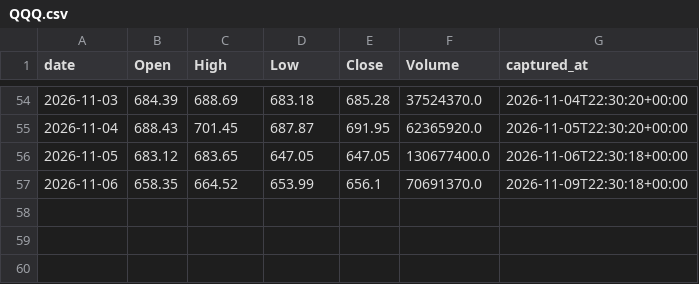
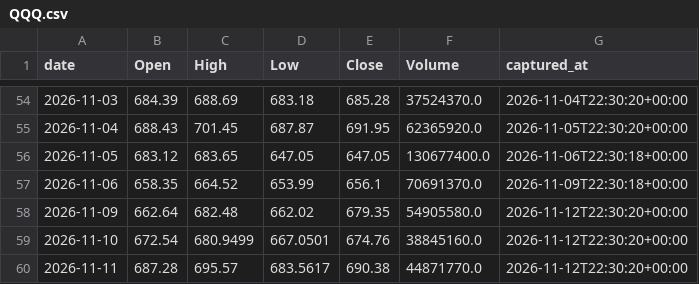
Before and after one commit to holdoutgroot-tech/holdout-ledger, a CSV file: ledger/prices/daily_nasdaq/QQQ.csv, drawn as a sheet; only a part is shown, gaps mark what is left out; the diff names each change by its address in the sheet, - before the commit and + after, or states it on an @@ line.

Commit message:
ledger sync (33 files)

```diff
--- a/ledger/prices/daily_nasdaq/QQQ.csv
+++ b/ledger/prices/daily_nasdaq/QQQ.csv
+row 58: 2026-11-09 | 662.64 | 682.48 | 662.02 | 679.35 | 54905580.0 | 2026-11-12T22:30:20+00:00
+row 59: 2026-11-10 | 672.54 | 680.9499 | 667.0501 | 674.76 | 38845160.0 | 2026-11-12T22:30:20+00:00
+row 60: 2026-11-11 | 687.28 | 695.57 | 683.5617 | 690.38 | 44871770.0 | 2026-11-12T22:30:20+00:00
```
Also changed, not shown: ledger/prices/daily/IWM.csv, ledger/prices/daily/SLV.csv, 30 other files.
